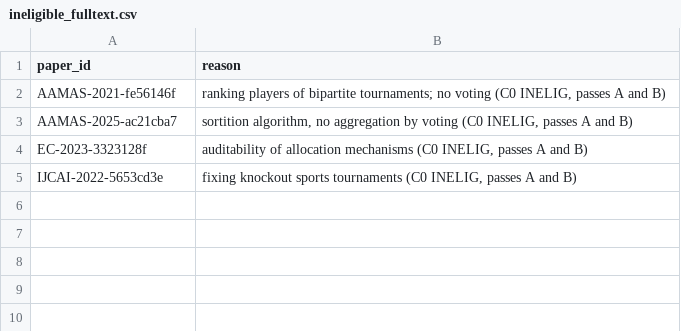
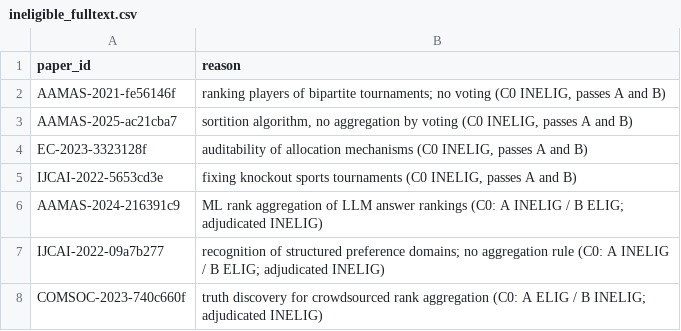
Before and after one commit to mensch72/comsoc-rationality-review, a CSV file: data/ineligible_fulltext.csv, drawn as a sheet; the diff names each change by its address in the sheet, - before the commit and + after, or states it on an @@ line.

```diff
--- a/data/ineligible_fulltext.csv
+++ b/data/ineligible_fulltext.csv
+row 6: AAMAS-2024-216391c9 | ML rank aggregation of LLM answer rankings (C0: A INELIG / B ELIG; adjudicated INELIG)
+row 7: IJCAI-2022-09a7b277 | recognition of structured preference domains; no aggregation rule (C0: A INELIG / B ELIG; adjudicated INELIG)
+row 8: COMSOC-2023-740c660f | truth discovery for crowdsourced rank aggregation (C0: A ELIG / B INELIG; adjudicated INELIG)
```
Also changed, not shown: data/handcheck_order.csv, data/retrieval.csv, 3 other files.
